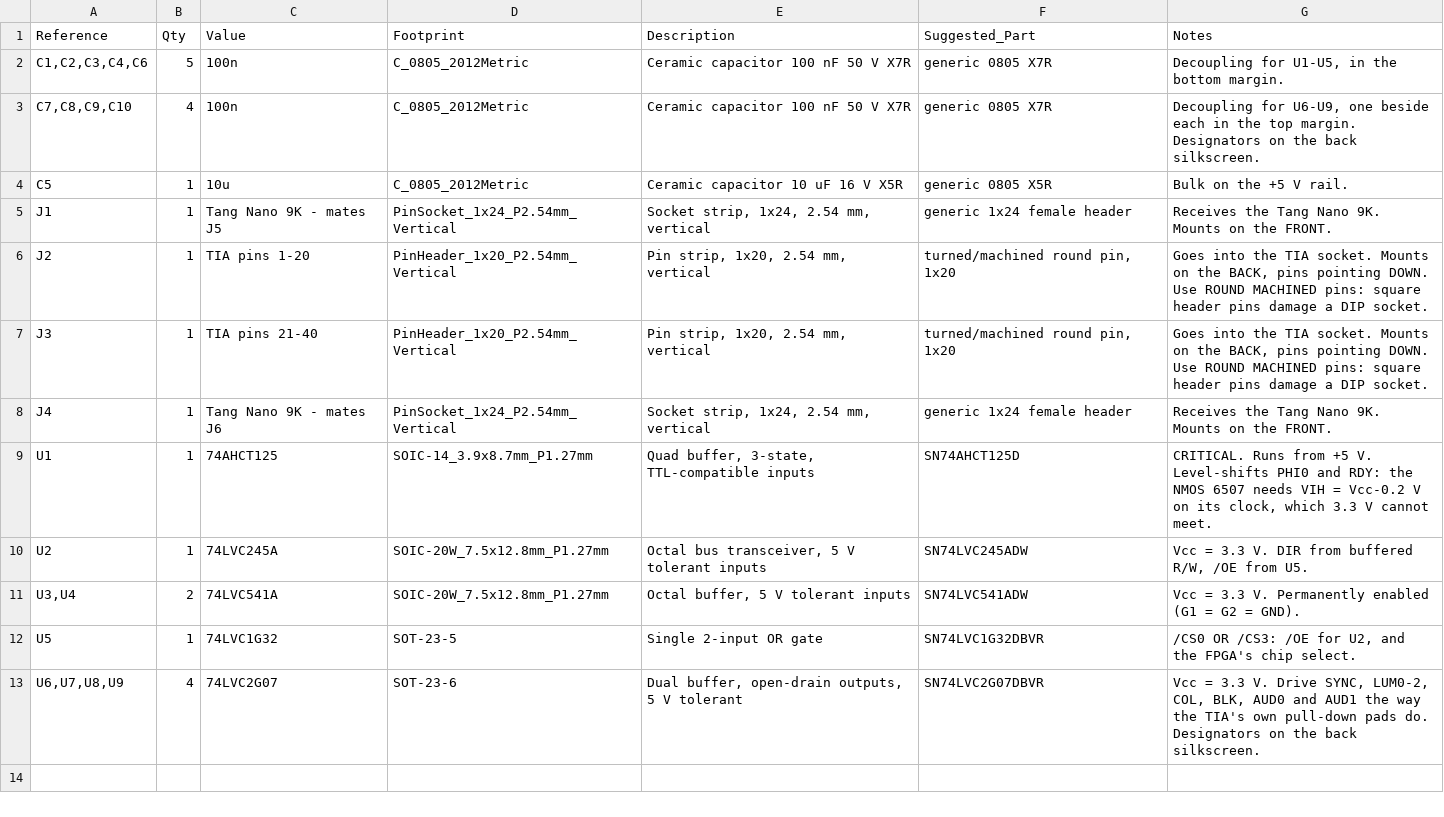
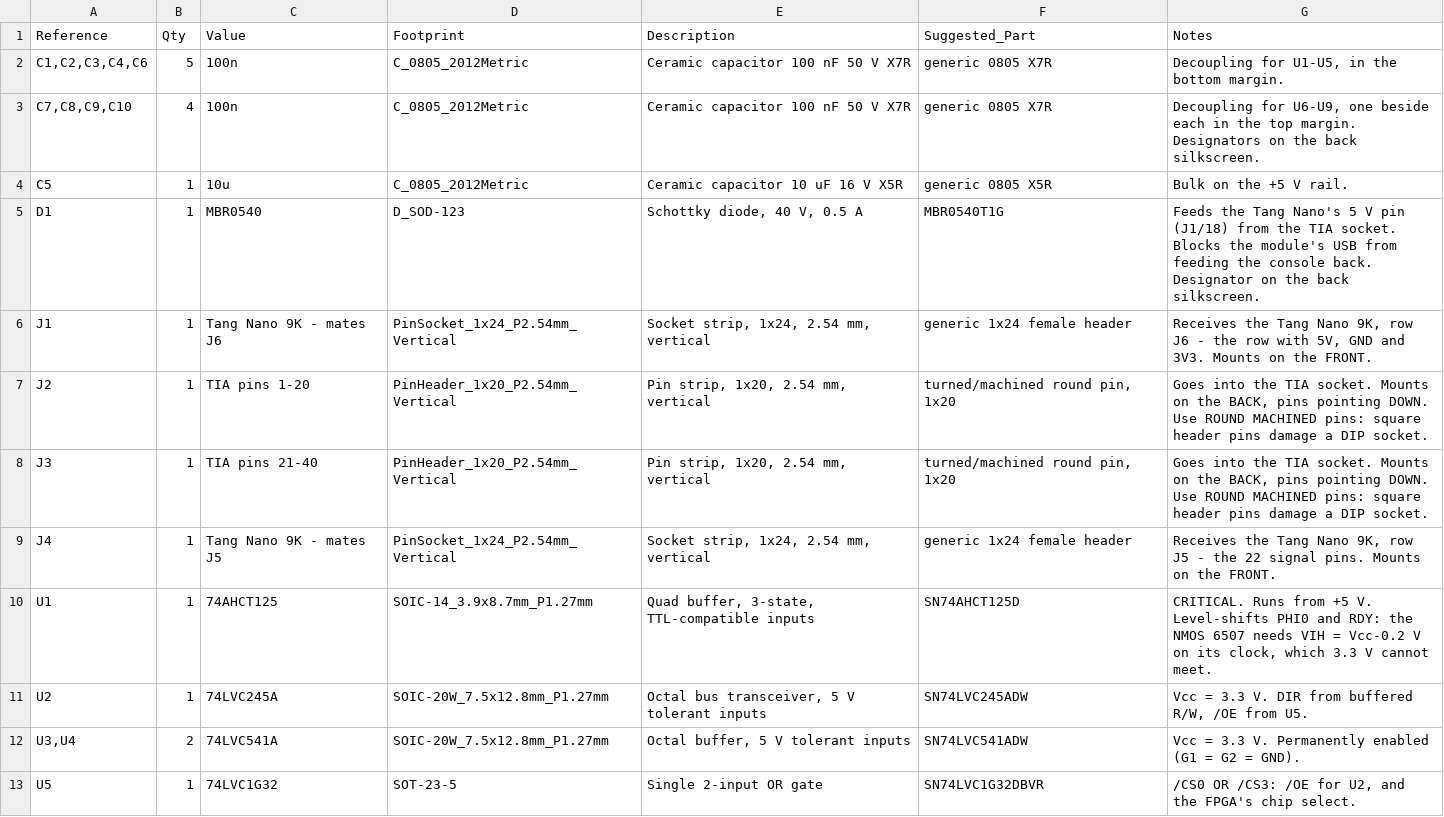
Before and after one commit to lrrosa/tia-fpga, a CSV file: docs/bom-production.csv, drawn as a sheet; only a part is shown; the shorter side is filled out with more unchanged rows.

```diff
--- a/docs/bom-production.csv
+++ b/docs/bom-production.csv
@@ -4,6 +4,7 @@ Reference,Qty,Value,Footprint,Description,Suggested_Part,Notes
 C5,1,10u,C_0805_2012Metric,Ceramic capacitor 10 uF 16 V X5R,generic 0805 X5R,Bulk on the +5 V rail.
-J1,1,Tang Nano 9K - mates J5,PinSocket_1x24_P2.54mm_Vertical,"Socket strip, 1x24, 2.54 mm, vertical",generic 1x24 female header,Receives the Tang Nano 9K. Mounts on the FRONT.
+D1,1,MBR0540,D_SOD-123,"Schottky diode, 40 V, 0.5 A",MBR0540T1G,"Feeds the Tang Nano's 5 V pin (J1/18) from the TIA socket. Blocks the module's USB from feeding the console back. Designator on the back silkscreen."
+J1,1,Tang Nano 9K - mates J6,PinSocket_1x24_P2.54mm_Vertical,"Socket strip, 1x24, 2.54 mm, vertical",generic 1x24 female header,"Receives the Tang Nano 9K, row J6 - the row with 5V, GND and 3V3. Mounts on the FRONT."
 J2,1,TIA pins 1-20,PinHeader_1x20_P2.54mm_Vertical,"Pin strip, 1x20, 2.54 mm, vertical","turned/machined round pin, 1x20","Goes into the TIA socket. Mounts on the BACK, pins pointing DOWN. Use ROUND MACHINED pins: square header pins damage a DIP socket."
 J3,1,TIA pins 21-40,PinHeader_1x20_P2.54mm_Vertical,"Pin strip, 1x20, 2.54 mm, vertical","turned/machined round pin, 1x20","Goes into the TIA socket. Mounts on the BACK, pins pointing DOWN. Use ROUND MACHINED pins: square header pins damage a DIP socket."
-J4,1,Tang Nano 9K - mates J6,PinSocket_1x24_P2.54mm_Vertical,"Socket strip, 1x24, 2.54 mm, vertical",generic 1x24 female header,Receives the Tang Nano 9K. Mounts on the FRONT.
+J4,1,Tang Nano 9K - mates J5,PinSocket_1x24_P2.54mm_Vertical,"Socket strip, 1x24, 2.54 mm, vertical",generic 1x24 female header,"Receives the Tang Nano 9K, row J5 - the 22 signal pins. Mounts on the FRONT."
 U1,1,74AHCT125,SOIC-14_3.9x8.7mm_P1.27mm,"Quad buffer, 3-state, TTL-compatible inputs",SN74AHCT125D,"CRITICAL. Runs from +5 V. Level-shifts PHI0 and RDY: the NMOS 6507 needs VIH = Vcc-0.2 V on its clock, which 3.3 V cannot meet."
```
Also changed, not shown: docs/bom.csv, 20 other files.
